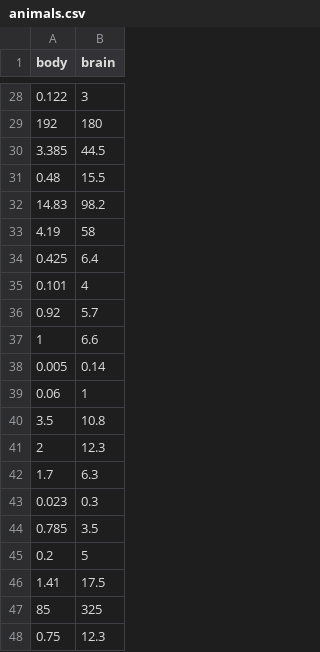
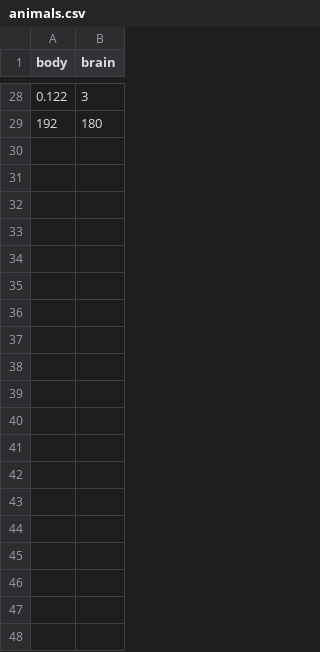
Before and after one commit to STAN-UAntwerp/robpy, a CSV file: robpy/datasets/data/animals.csv, drawn as a sheet; only a part is shown, gaps mark what is left out; the diff covers the shown part only.

```diff
--- a/robpy/datasets/data/animals.csv
+++ b/robpy/datasets/data/animals.csv
@@ -29,20 +29 @@
 192,180
-3.385,44.5
-0.48,15.5
-14.83,98.2
-4.19,58
-0.425,6.4
-0.101,4
-0.92,5.7
-1,6.6
-0.005,0.14
-0.06,1
-3.5,10.8
-2,12.3
-1.7,6.3
-0.023,0.3
-0.785,3.5
-0.2,5
-1.41,17.5
-85,325
-0.75,12.3
```
Also changed, not shown: 18 removed rows elsewhere in this file, 21 other files.
